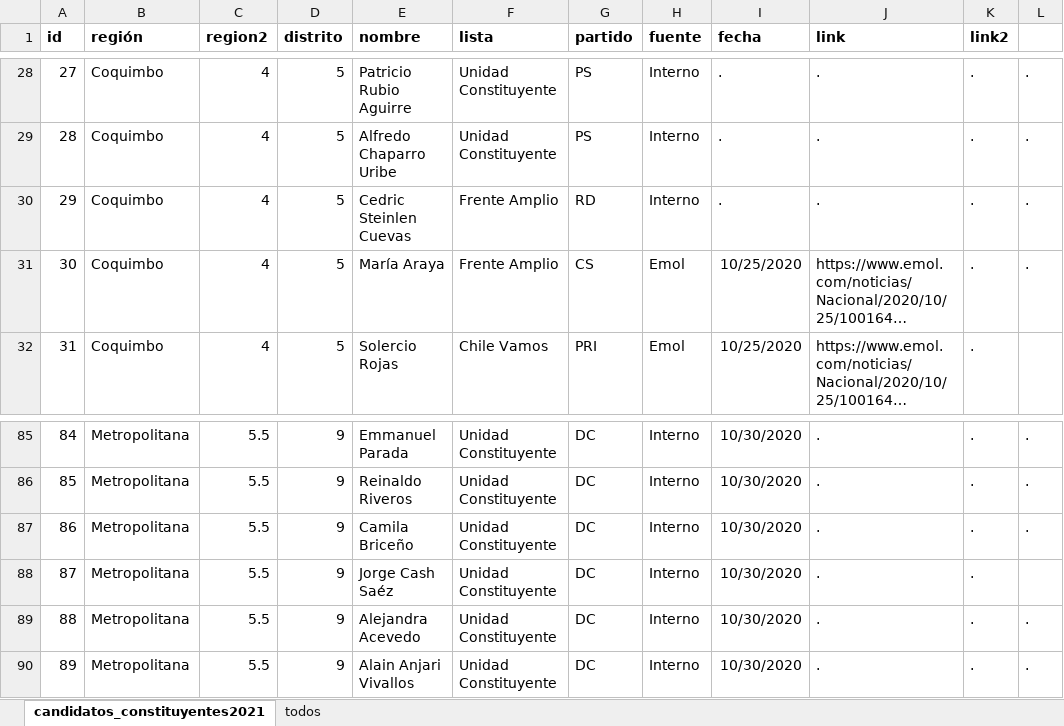
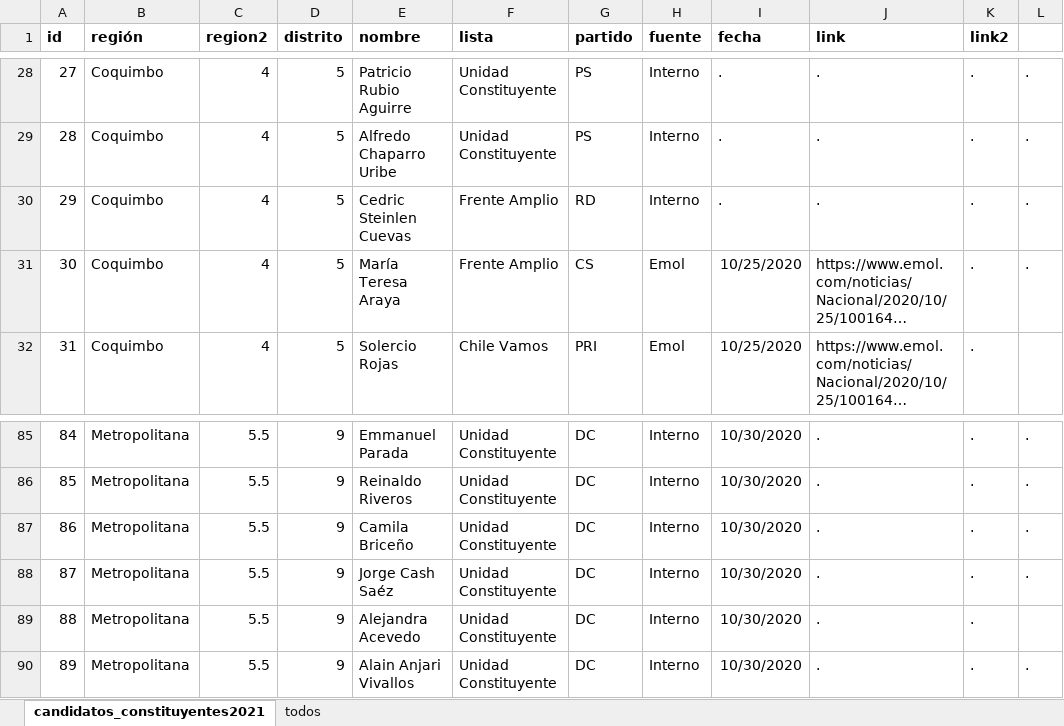
Before and after one commit to tresquintos/candidatos, an Excel workbook: constituyentes 2021/candidatos_constituyentes2021.xlsx, sheet candidatos_constituyentes2021, drawn as a sheet; only a part is shown, gaps mark what is left out; long unchanged cells end in …; values as stored, in another font and other column widths than the file's, no borders; the diff covers the shown part only; the diff names each change by its address in the sheet, - before the commit and + after, or states it on an @@ line.

```diff
--- a/constituyentes 2021/candidatos_constituyentes2021.xlsx (sheet candidatos_constituyentes2021)
+++ b/constituyentes 2021/candidatos_constituyentes2021.xlsx (sheet candidatos_constituyentes2021)
-E31 (nombre): María Araya
+E31 (nombre): María Teresa Araya
@@ column A (id) renumbered from row 39 down @@
-L88: (empty)
+L88: .
-L89: .
+L89: (empty)
```
Also changed, not shown: 4 added rows, 1 removed row and 6 edited cells elsewhere in this sheet, 1 other file.
